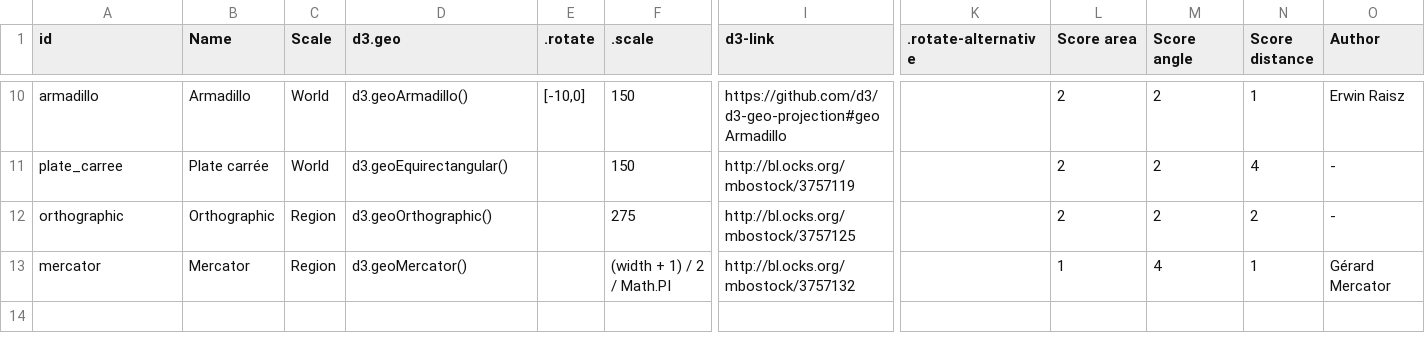
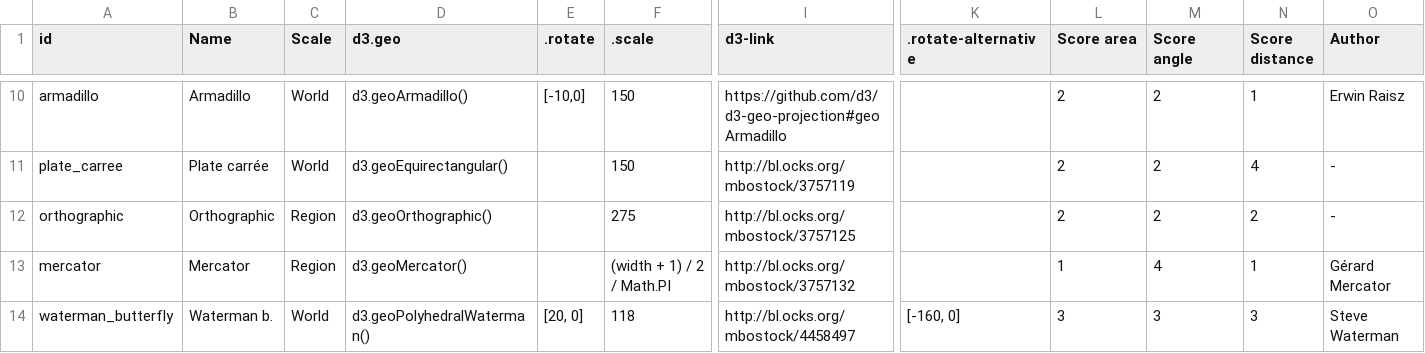
Before and after one commit to AtelierCartographie/Khartis, a CSV file: public/data/Projection-list.csv, drawn as a sheet; only a part is shown, gaps mark what is left out; rows hold the shown columns only; the diff names each change by its address in the sheet, - before the commit and + after, or states it on an @@ line.

Commit message:
maj dépendances et waterman

```diff
--- a/public/data/Projection-list.csv
+++ b/public/data/Projection-list.csv
+row 14: waterman_butterfly | Waterman b. | World | d3.geoPolyhedralWaterman() | [20, 0] | 118 | http://bl.ocks.org/mbostock/4458497 | [-160, 0] | 3 | 3 | 3 | Steve Waterman
```
Also changed, not shown: 1 other file.
